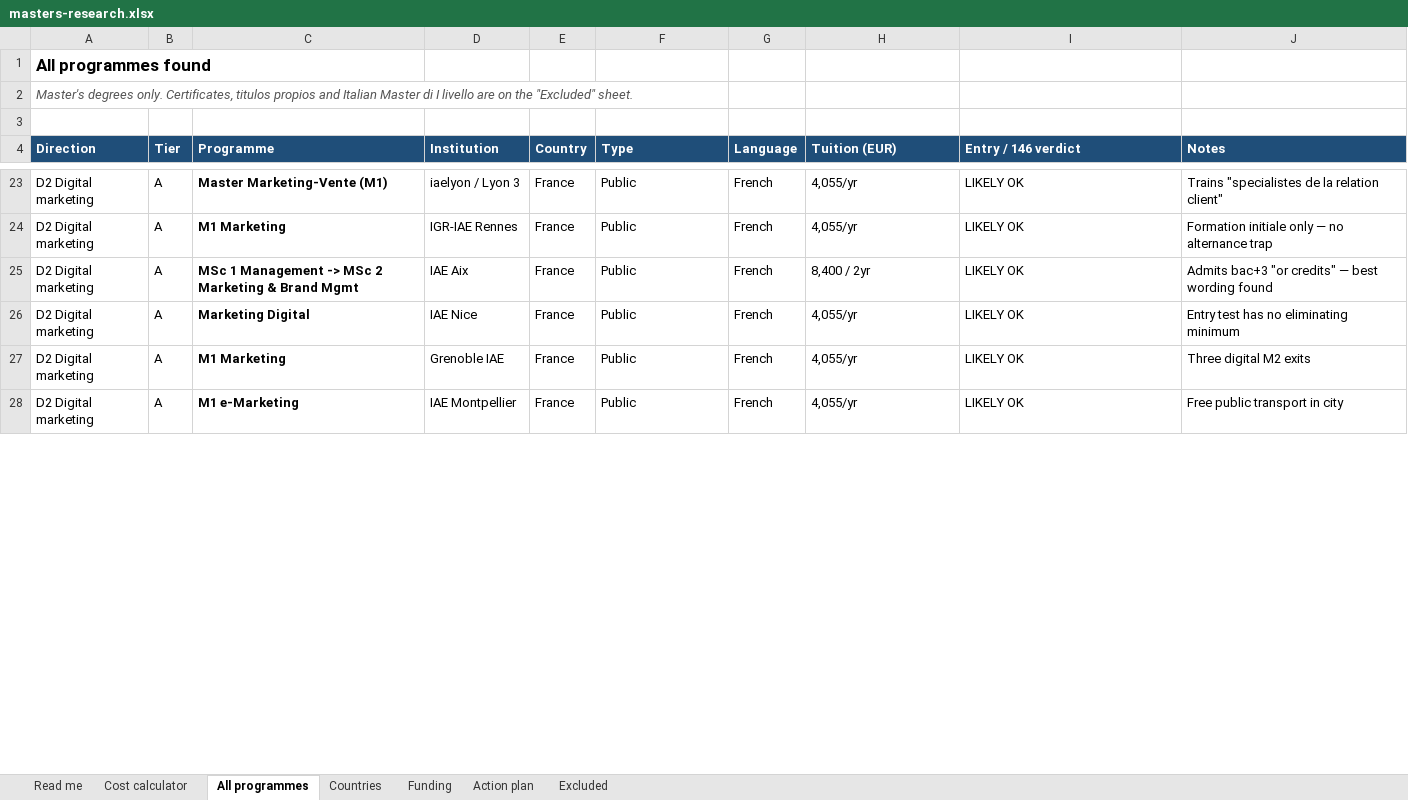
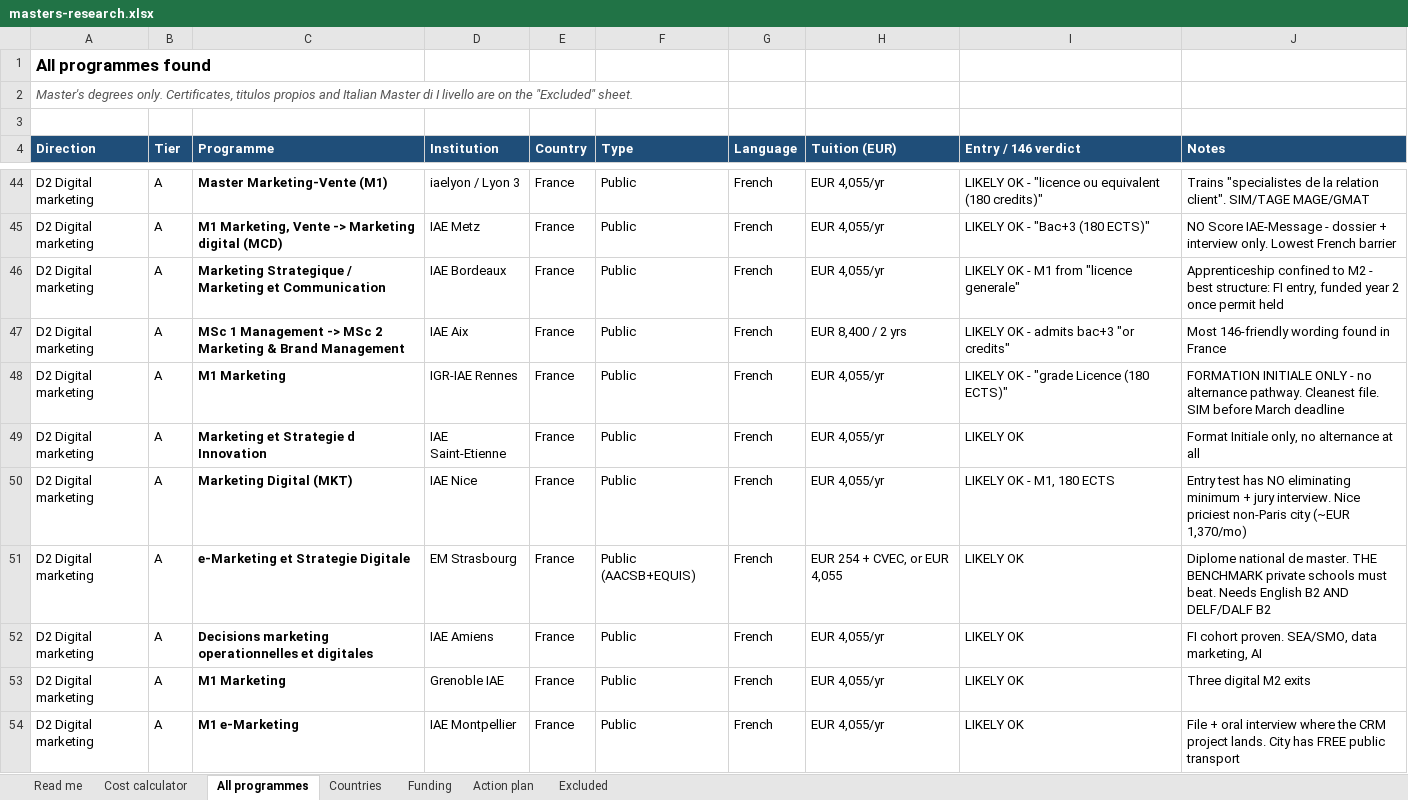
Before and after one commit to ZizouX0/khalil-znaidi-master, an Excel workbook: output/masters-research.xlsx, sheet All programmes, drawn as a sheet; only a part is shown, gaps mark what is left out; values as stored, in another font and other column widths than the file's, no borders; addresses are those after the commit; the diff covers the shown part only; the diff names each change by its address in the sheet, - before the commit and + after, or states it on an @@ line.

```diff
--- a/output/masters-research.xlsx (sheet All programmes)
+++ b/output/masters-research.xlsx (sheet All programmes)
-H44 (Tuition (EUR)): 4,055/yr
+H44 (Tuition (EUR)): EUR 4,055/yr
-I44 (Entry / 146 verdict): LIKELY OK
+I44 (Entry / 146 verdict): LIKELY OK - "licence ou equivalent (180 credits)"
-J44 (Notes): …la relation client"
+J44 (Notes): …la relation client". SIM/TAGE MAGE/GMAT
+row 45: D2 Digital marketing | A | M1 Marketing, Vente -> Marketing digital (MCD) | IAE Metz | France | Public | French | EUR 4,055/yr | LIKELY OK - "Bac+3 (180 ECTS)" | NO Score IAE-Message - dossier + interview only. Lowest French barrier
+row 46: D2 Digital marketing | A | Marketing Strategique / Marketing et Communication | IAE Bordeaux | France | Public | French | EUR 4,055/yr | LIKELY OK - M1 from "licence generale" | Apprenticeship confined to M2 - best structure: FI entry, funded year 2 once permit held
+row 47: D2 Digital marketing | A | MSc 1 Management -> MSc 2 Marketing & Brand Management | IAE Aix | France | Public | French | EUR 8,400 / 2 yrs | LIKELY OK - admits bac+3 "or credits" | Most 146-friendly wording found in France
-H48 (Tuition (EUR)): 4,055/yr
+H48 (Tuition (EUR)): EUR 4,055/yr
-I48 (Entry / 146 verdict): LIKELY OK
+I48 (Entry / 146 verdict): LIKELY OK - "grade Licence (180 ECTS)"
-J48 (Notes): Formation initiale only — no alternance trap
+J48 (Notes): FORMATION INITIALE ONLY - no alternance pathway. Cleanest file. SIM before March deadline
-C49 (Programme): MSc 1 Management -> MSc 2 Marketing & Brand Mgmt
+C49 (Programme): Marketing et Strategie d Innovation
-D49 (Institution): IAE Aix
+D49 (Institution): IAE Saint-Etienne
-H49 (Tuition (EUR)): 8,400 / 2yr
+H49 (Tuition (EUR)): EUR 4,055/yr
-J49 (Notes): Admits bac+3 "or credits" — best wording found
+J49 (Notes): Format Initiale only, no alternance at all
-C50 (Programme): Marketing Digital
+C50 (Programme): Marketing Digital (MKT)
-H50 (Tuition (EUR)): 4,055/yr
+H50 (Tuition (EUR)): EUR 4,055/yr
-I50 (Entry / 146 verdict): LIKELY OK
+I50 (Entry / 146 verdict): LIKELY OK - M1, 180 ECTS
-J50 (Notes): …test has no eliminating minimum
+J50 (Notes): …test has NO eliminating minimum + jury interview. Nice priciest non-Paris city (~EUR 1,370/mo)
+row 51: D2 Digital marketing | A | e-Marketing et Strategie Digitale | EM Strasbourg | France | Public (AACSB+EQUIS) | French | EUR 254 + CVEC, or EUR 4,055 | LIKELY OK | Diplome national de master. THE BENCHMARK private schools must beat. Needs English B2 AND DELF/DALF B2
+row 52: D2 Digital marketing | A | Decisions marketing operationnelles et digitales | IAE Amiens | France | Public | French | EUR 4,055/yr | LIKELY OK | FI cohort proven. SEA/SMO, data marketing, AI
-H53:H54 (Tuition (EUR)): 4,055/yr
+H53:H54 (Tuition (EUR)): EUR 4,055/yr
-J54 (Notes): Free public transport in city
+J54 (Notes): File + oral interview where the CRM project lands. City has FREE public transport
```
Also changed, not shown: 43 added rows, 7 removed rows and 73 edited cells elsewhere in this sheet, sheet Countries, 1 other file.
